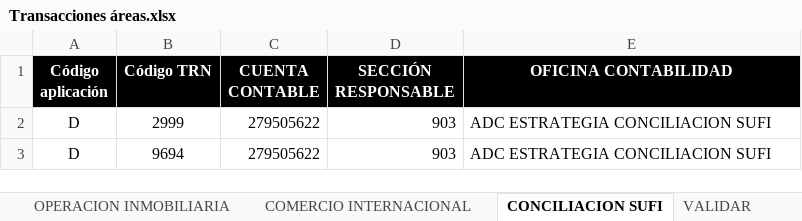
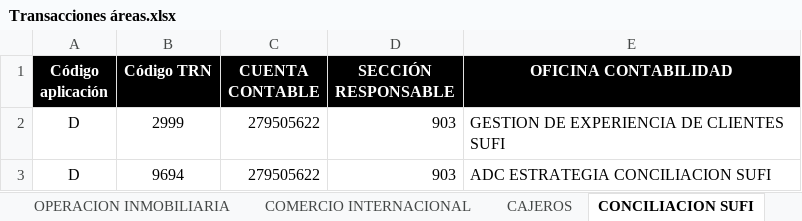
Before and after one commit to DXC07/LEC, an Excel workbook: static/Transacciones áreas.xlsx, sheet CONCILIACION SUFI, drawn as a sheet; values as stored, in another font and other column widths than the file's, no borders; the diff names each change by its address in the sheet, - before the commit and + after, or states it on an @@ line.

```diff
--- a/static/Transacciones áreas.xlsx (sheet CONCILIACION SUFI)
+++ b/static/Transacciones áreas.xlsx (sheet CONCILIACION SUFI)
+sheet tab: CAJEROS
-E2 (OFICINA CONTABILIDAD): ADC ESTRATEGIA CONCILIACION SUFI
+E2 (OFICINA CONTABILIDAD): GESTION DE EXPERIENCIA DE CLIENTES SUFI
```
Also changed, not shown: sheet COMERCIO INTERNACIONAL, sheet PAGOS, sheet MEDIOS DE PAGO, static/Aprobadores lecturas.xlsx, 11 other files.
